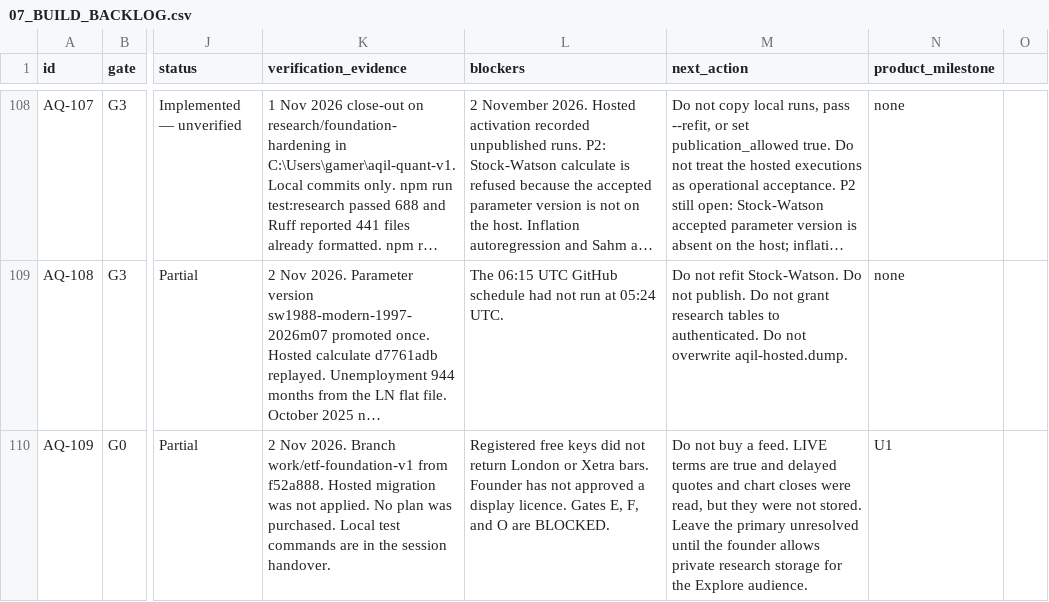
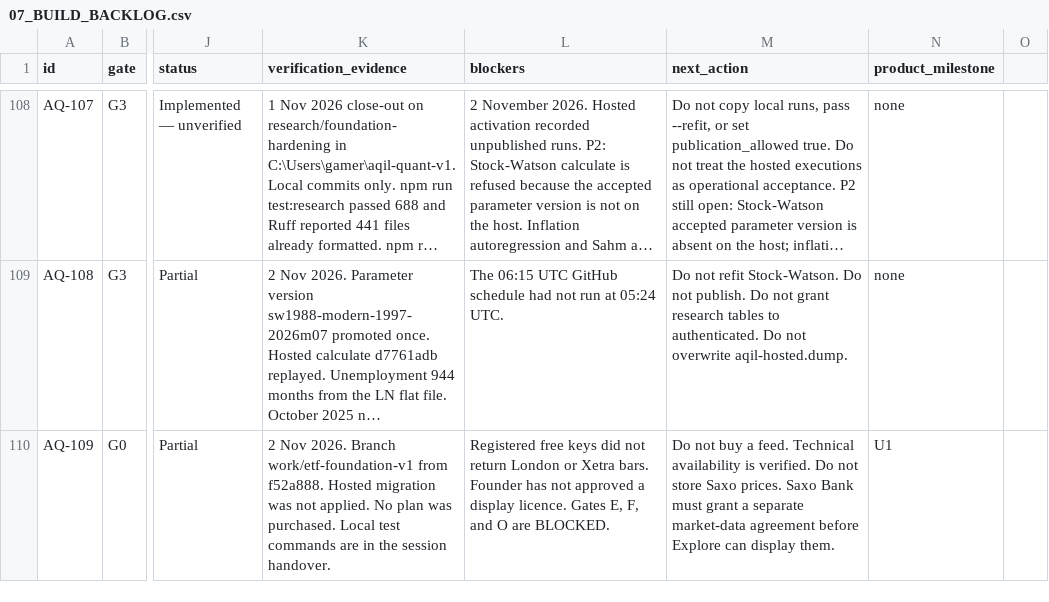
Before and after one commit to samjkitchin-debug/aqil, a CSV file: docs/07_BUILD_BACKLOG.csv, drawn as a sheet; only a part is shown, gaps mark what is left out; long unchanged cells end in …; the diff names each change by its address in the sheet, - before the commit and + after, or states it on an @@ line.

Commit message:
Record verified LIVE Saxo availability without storing prices.
Chart pagination reached each series first sample, and display stays gated because accepting terms is not redistribution consent.

```diff
--- a/docs/07_BUILD_BACKLOG.csv
+++ b/docs/07_BUILD_BACKLOG.csv
-M110 (next_action): …a feed. LIVE terms are true and delayed quotes and chart closes were read, but they were not stored. Leave the primary unresolved until the founder allows private research storage for the Explore audience.
+M110 (next_action): …a feed. Technical availability is verified. Do not store Saxo prices. Saxo Bank must grant a separate market-data agreement before Explore can display them.
```
Also changed, not shown: 6 other files.
